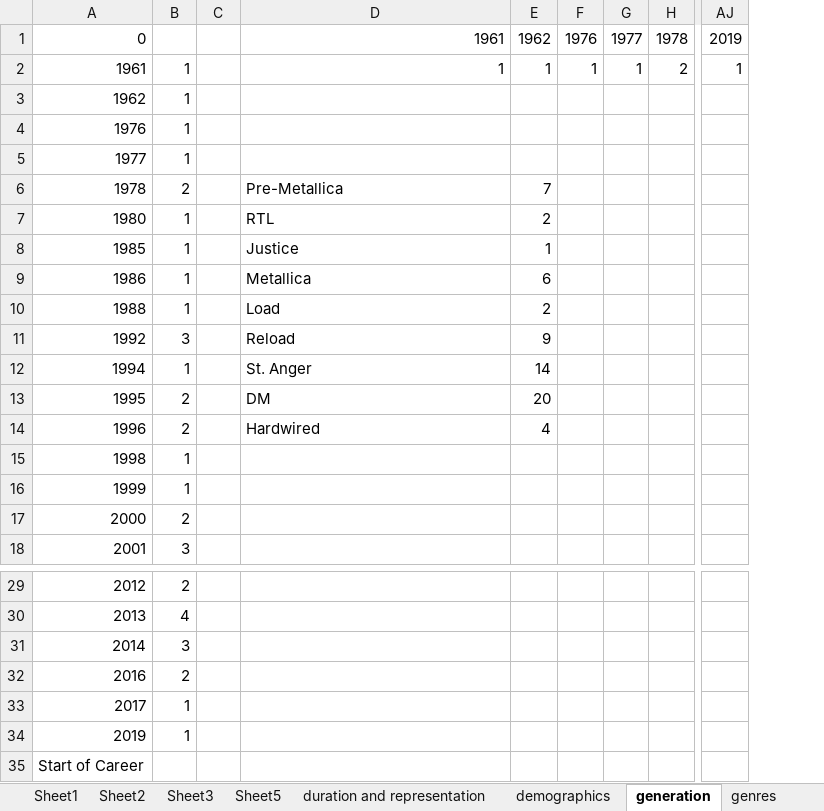
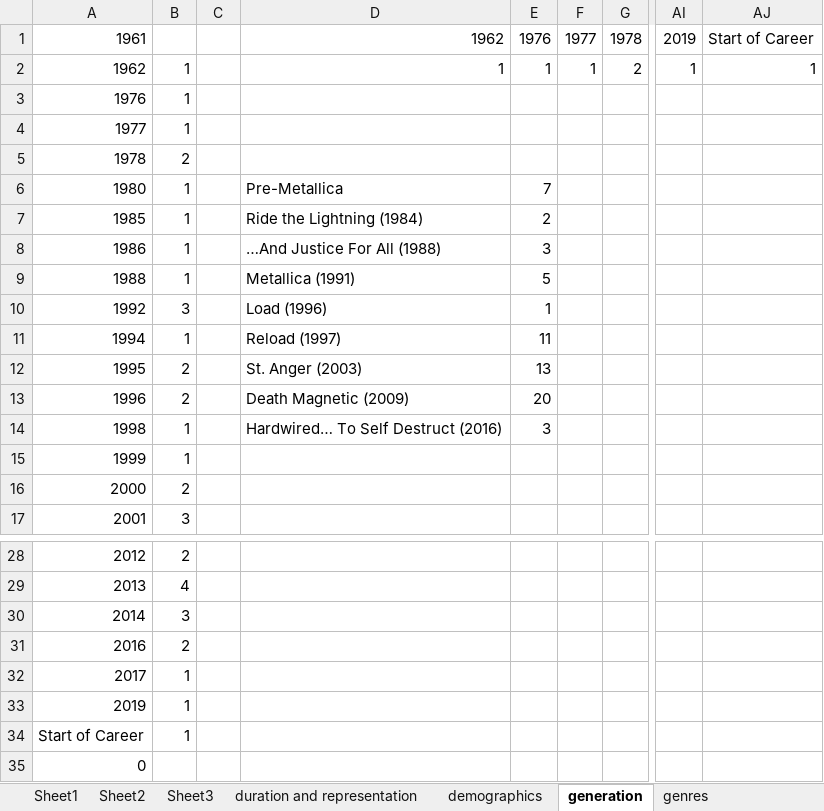
Before and after one commit to caroldinh/metallica-blacklist, an Excel workbook: tracklist.xlsx, sheet generation, drawn as a sheet; only a part is shown, gaps mark what is left out; values as stored, in another font and other column widths than the file's, no cell formats; charts and pictures not drawn; removed rows and columns are numbered as before the commit, all else as after; rows hold the shown columns only; the diff names each change by its address in the sheet, - before the commit and + after, or states it on an @@ line.

```diff
--- a/tracklist.xlsx (sheet generation)
+++ b/tracklist.xlsx (sheet generation)
-sheet tab: Sheet5
-column F, rows 1-2: 1976 | 1
+column AJ, rows 1-2: Start of Career | 1
-A1: 0
+A1: 1961
-D1: 1961
+D1: 1962
-E1: 1962
+E1: 1976
-A2: 1961
+A2: 1962
-row 3: 1962 | 1
-D5: Pre-Metallica
+D5: (empty)
-E5: 7
+E5: (empty)
-D6: RTL
+D6: Pre-Metallica
-E6: 2
+E6: 7
-D7: Justice
+D7: Ride the Lightning (1984)
-E7: 1
+E7: 2
-D8: Metallica
+D8: …And Justice For All (1988)
-E8: 6
+E8: 3
-D9: Load
+D9: Metallica (1991)
-E9: 2
+E9: 5
-D10: Reload
+D10: Load (1996)
-E10: 9
+E10: 1
-D11: St. Anger
+D11: Reload (1997)
-E11: 14
+E11: 11
-D12: DM
+D12: St. Anger (2003)
-E12: 20
+E12: 13
-D13: Hardwired
+D13: Death Magnetic (2009)
-E13: 4
+E13: 20
-D14: (empty)
+D14: Hardwired… To Self Destruct (2016)
-E14: (empty)
+E14: 3
-B34: (empty)
+B34: 1
+row 35: 0
```
Also changed, not shown: sheet Sheet2, other sheet tabs, cell formats, formulas that keep their value, charts or pictures, feature_differences.xlsx, 20 other files.
